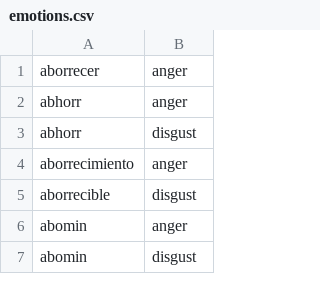
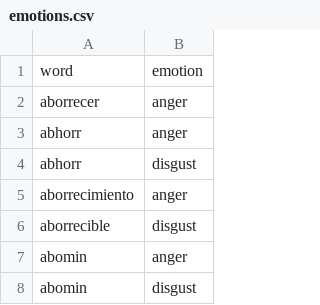
Before and after one commit to imjoseangel/sentiment-analysis-es, a CSV file: sentiment-analysis-es/data/emotions.csv, drawn as a sheet; only a part is shown.

```diff
--- a/sentiment-analysis-es/data/emotions.csv
+++ b/sentiment-analysis-es/data/emotions.csv
@@ -1 +1,2 @@
+word,emotion
 aborrecer,anger
```
Also changed, not shown: 1 other file.
